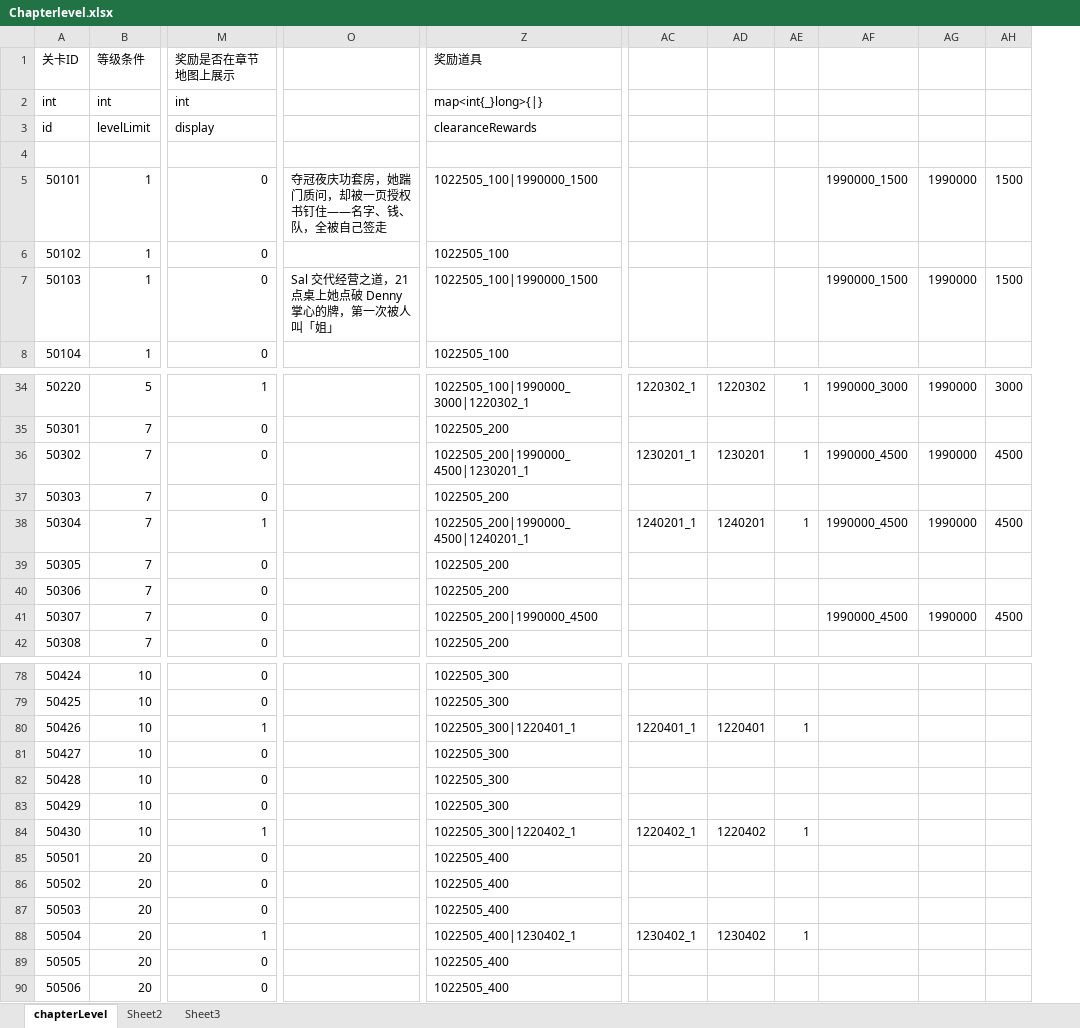
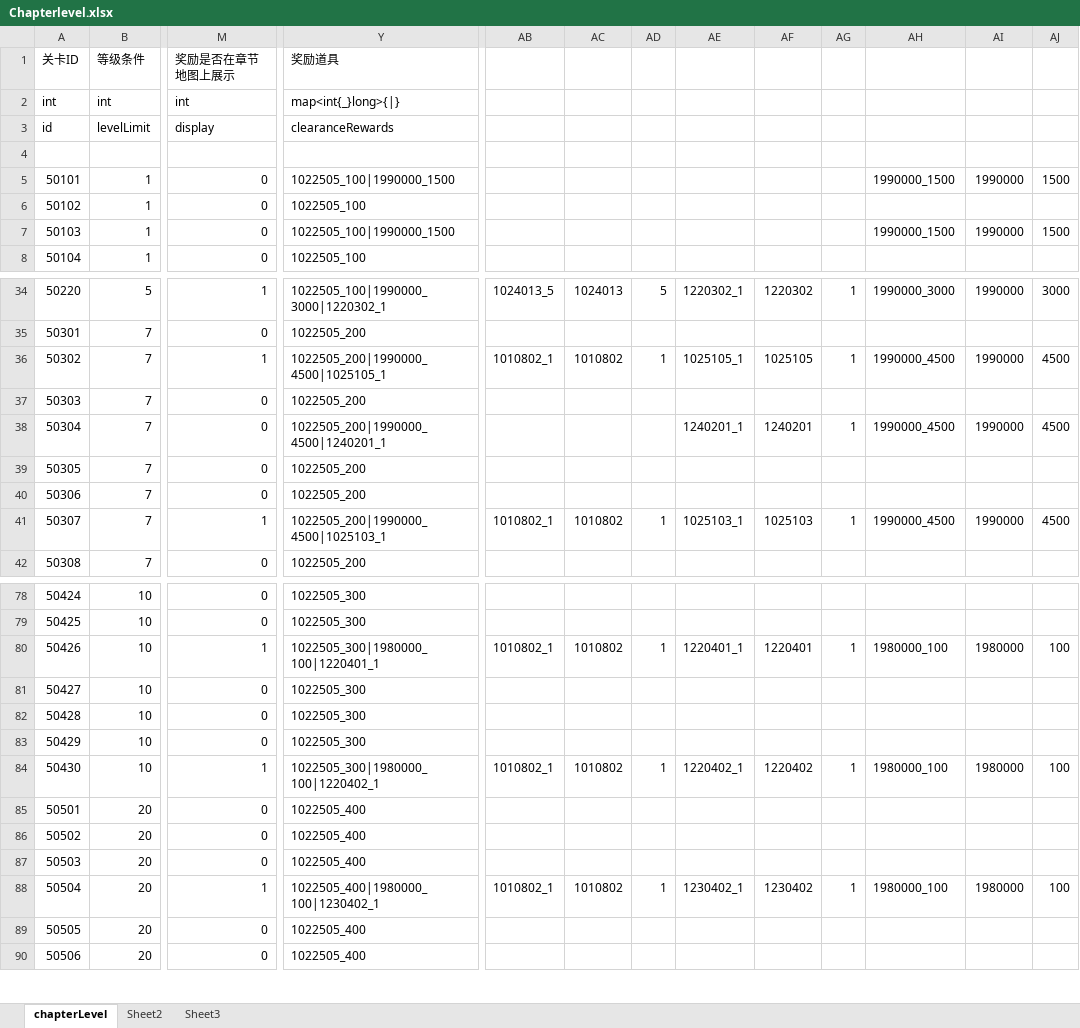
Before and after one commit to yanhailong/jjg2026, an Excel workbook: hall/resources/sample/Chapterlevel.xlsx, sheet chapterLevel, drawn as a sheet; only a part is shown, gaps mark what is left out; values as stored, in another font and other column widths than the file's, no cell formats; conditional formats not drawn; removed rows and columns are numbered as before the commit, all else as after; the diff covers the shown part only; the diff names each change by its address in the sheet, - before the commit and + after, or states it on an @@ line.

```diff
--- a/hall/resources/sample/Chapterlevel.xlsx (sheet chapterLevel)
+++ b/hall/resources/sample/Chapterlevel.xlsx (sheet chapterLevel)
-column O, rows 5-7: 夺冠夜庆功套房，她踹门质问，却被一页授权书钉住——名字、钱、队，全被自己签走 |  | Sal 交代经营之道，21 点桌上她点破 Denny 掌心的牌，第一次被人叫「姐」
+column AB, rows 34-41: 1024013_5 |  | 1010802_1 |  |  |  |  | 1010802_1; rows 80-88: 1010802_1 |  |  |  | 1010802_1 |  |  |  | 1010802_1
+column AC, rows 34-41: 1024013 |  | 1010802 |  |  |  |  | 1010802; rows 80-88: 1010802 |  |  |  | 1010802 |  |  |  | 1010802
+column AD, rows 34-41: 5 |  | 1 |  |  |  |  | 1; rows 80-88: 1 |  |  |  | 1 |  |  |  | 1
-M36 (奖励是否在章节地图上展示): 0
+M36 (奖励是否在章节地图上展示): 1
-Y36 (奖励道具): 1022505_200|1990000_4500|1230201_1
+Y36 (奖励道具): 1022505_200|1990000_4500|1025105_1
-AE36: 1230201_1
+AE36: 1025105_1
-AF36: 1230201
+AF36: 1025105
-M38 (奖励是否在章节地图上展示): 1
+M38 (奖励是否在章节地图上展示): 0
-M41 (奖励是否在章节地图上展示): 0
+M41 (奖励是否在章节地图上展示): 1
-Y41 (奖励道具): 1022505_200|1990000_4500
+Y41 (奖励道具): 1022505_200|1990000_4500|1025103_1
-AE41: (empty)
+AE41: 1025103_1
-AF41: (empty)
+AF41: 1025103
-AG41: (empty)
+AG41: 1
-Y80 (奖励道具): 1022505_300|1220401_1
+Y80 (奖励道具): 1022505_300|1980000_100|1220401_1
-AH80: (empty)
+AH80: 1980000_100
-AI80: (empty)
+AI80: 1980000
-AJ80: (empty)
+AJ80: 100
-Y84 (奖励道具): 1022505_300|1220402_1
+Y84 (奖励道具): 1022505_300|1980000_100|1220402_1
-AH84: (empty)
+AH84: 1980000_100
-AI84: (empty)
+AI84: 1980000
-AJ84: (empty)
+AJ84: 100
-Y88 (奖励道具): 1022505_400|1230402_1
+Y88 (奖励道具): 1022505_400|1980000_100|1230402_1
-AH88: (empty)
+AH88: 1980000_100
-AI88: (empty)
+AI88: 1980000
-AJ88: (empty)
+AJ88: 100
```
Also changed, not shown: 410 edited cells elsewhere in this sheet, cell formats, formulas that keep their value, gm/resources/sample/Item.xlsx, hall/resources/sample/Buff.xlsx, 23 other files.
